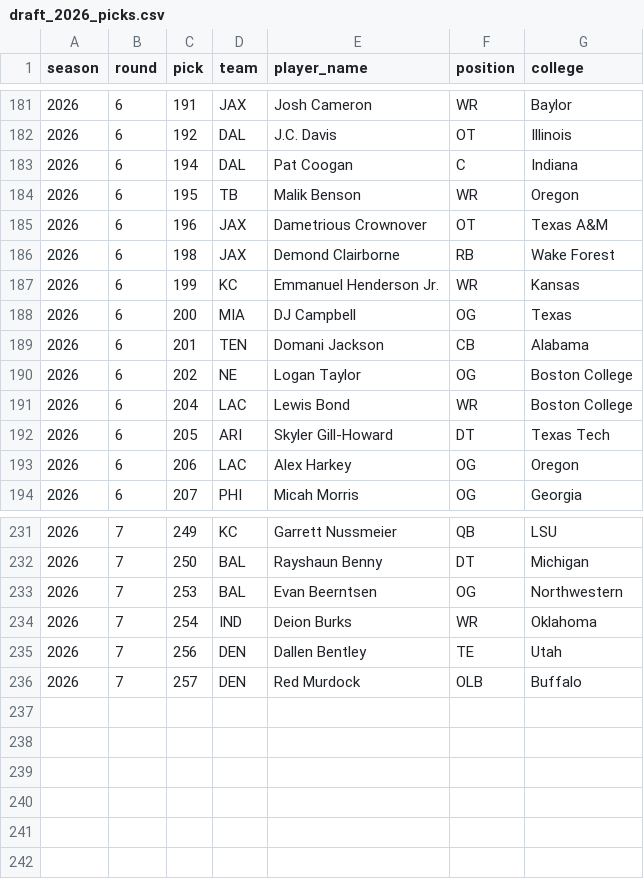
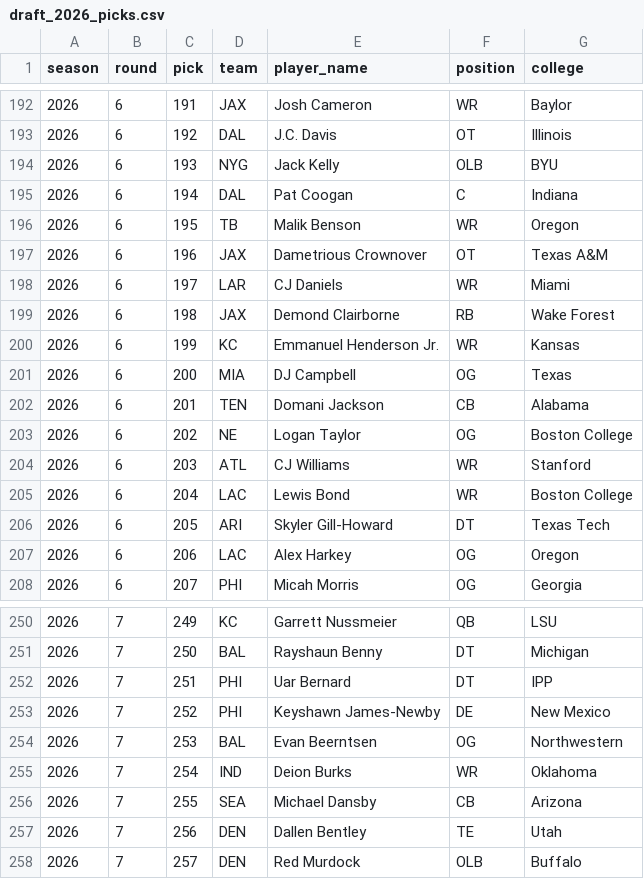
Before and after one commit to carlosa512/PGMStaff2025, a CSV file: reference/draft_2026_picks.csv, drawn as a sheet; only a part is shown, gaps mark what is left out; the diff covers the shown part only; the diff names each change by its address in the sheet, - before the commit and + after, or states it on an @@ line.

```diff
--- a/reference/draft_2026_picks.csv
+++ b/reference/draft_2026_picks.csv
+row 194: 2026 | 6 | 193 | NYG | Jack Kelly | OLB | BYU
+row 198: 2026 | 6 | 197 | LAR | CJ Daniels | WR | Miami
+row 204: 2026 | 6 | 203 | ATL | CJ Williams | WR | Stanford
+row 252: 2026 | 7 | 251 | PHI | Uar Bernard | DT | IPP
+row 253: 2026 | 7 | 252 | PHI | Keyshawn James-Newby | DE | New Mexico
+row 256: 2026 | 7 | 255 | SEA | Michael Dansby | CB | Arizona
```
Also changed, not shown: 16 added rows elsewhere in this file, 2 other files.
